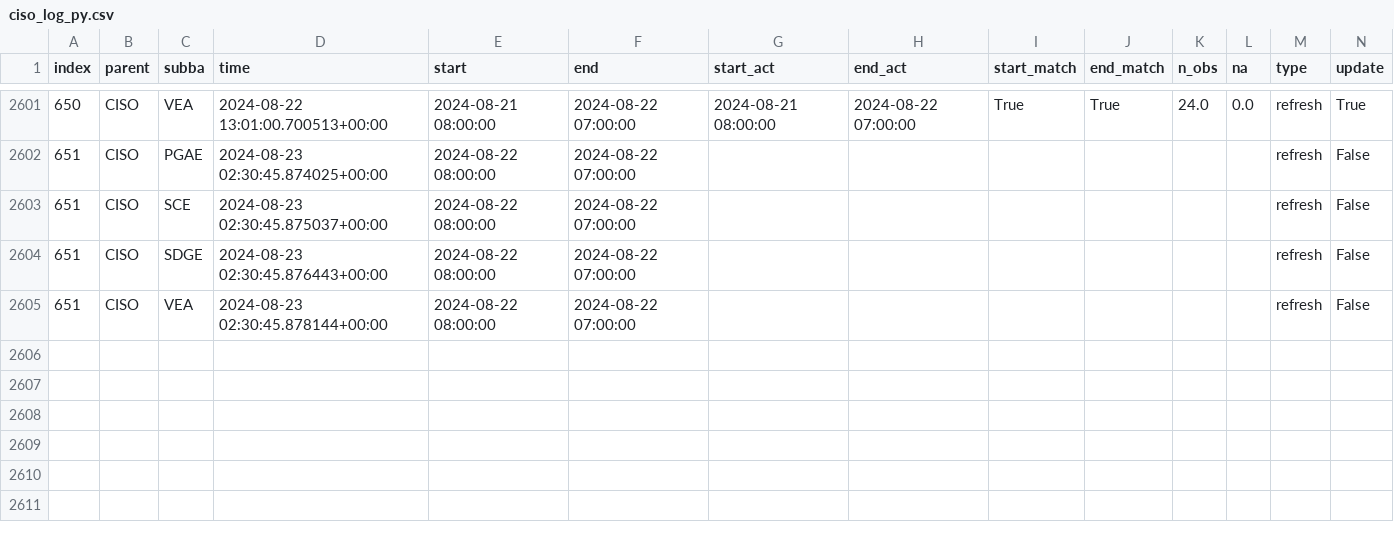
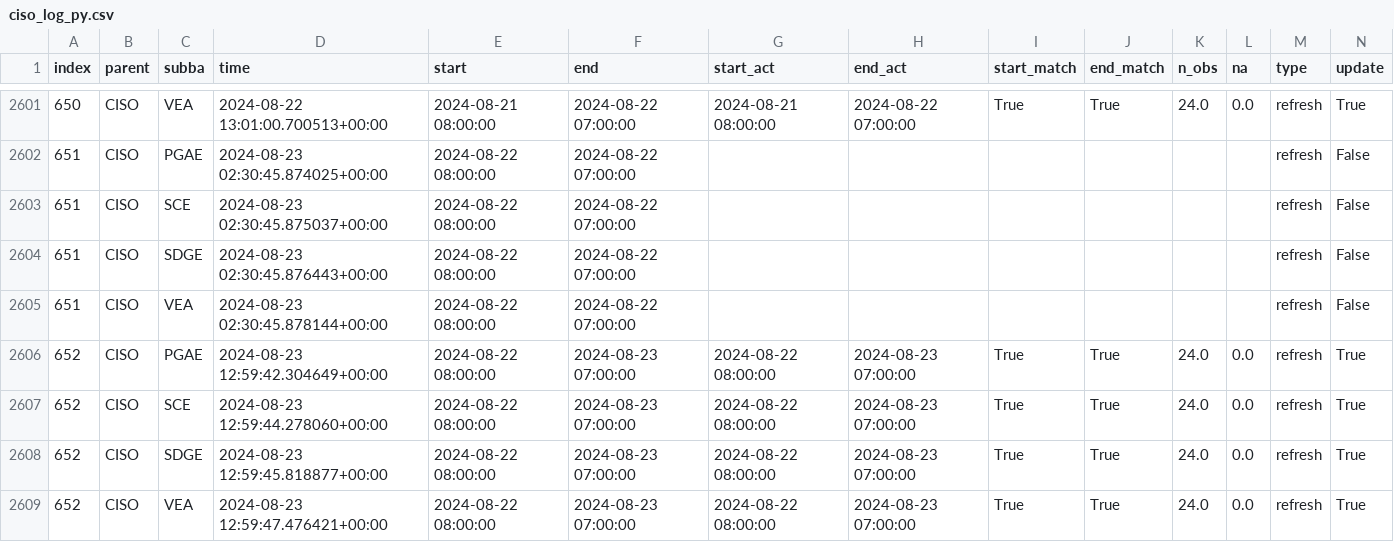
Before and after one commit to laughing-train/literate-train, a CSV file: metadata/ciso_log_py.csv, drawn as a sheet; only a part is shown, gaps mark what is left out; rows hold the shown columns only; the diff names each change by its address in the sheet, - before the commit and + after, or states it on an @@ line.

Commit message:
Auto update of the data

```diff
--- a/metadata/ciso_log_py.csv
+++ b/metadata/ciso_log_py.csv
+row 2606: 652 | CISO | PGAE | 2024-08-23 12:59:42.304649+00:00 | 2024-08-22 08:00:00 | 2024-08-23 07:00:00 | 2024-08-22 08:00:00 | 2024-08-23 07:00:00 | True | True | 24.0 | 0.0 | refresh | True
+row 2607: 652 | CISO | SCE | 2024-08-23 12:59:44.278060+00:00 | 2024-08-22 08:00:00 | 2024-08-23 07:00:00 | 2024-08-22 08:00:00 | 2024-08-23 07:00:00 | True | True | 24.0 | 0.0 | refresh | True
+row 2608: 652 | CISO | SDGE | 2024-08-23 12:59:45.818877+00:00 | 2024-08-22 08:00:00 | 2024-08-23 07:00:00 | 2024-08-22 08:00:00 | 2024-08-23 07:00:00 | True | True | 24.0 | 0.0 | refresh | True
+row 2609: 652 | CISO | VEA | 2024-08-23 12:59:47.476421+00:00 | 2024-08-22 08:00:00 | 2024-08-23 07:00:00 | 2024-08-22 08:00:00 | 2024-08-23 07:00:00 | True | True | 24.0 | 0.0 | refresh | True
```
Also changed, not shown: 2 other files.
